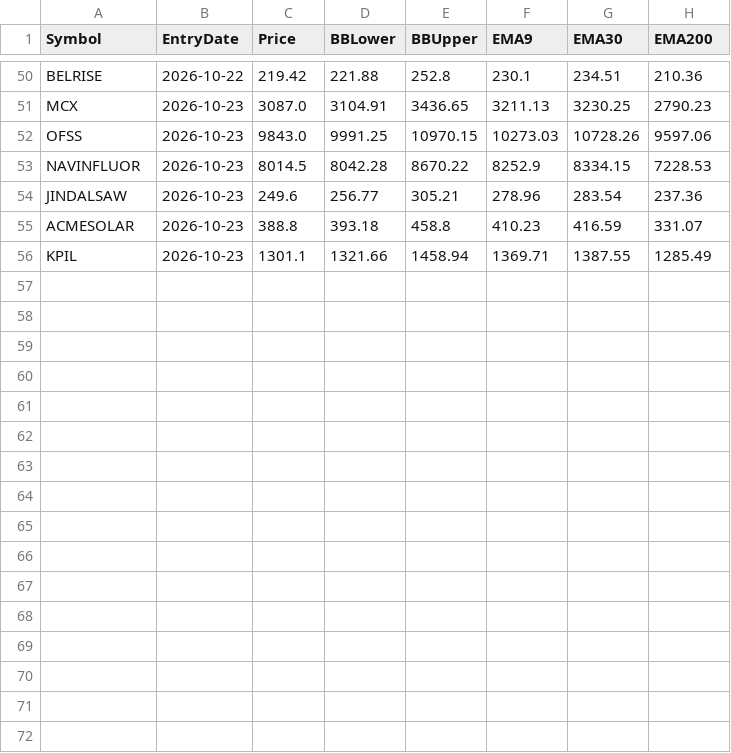
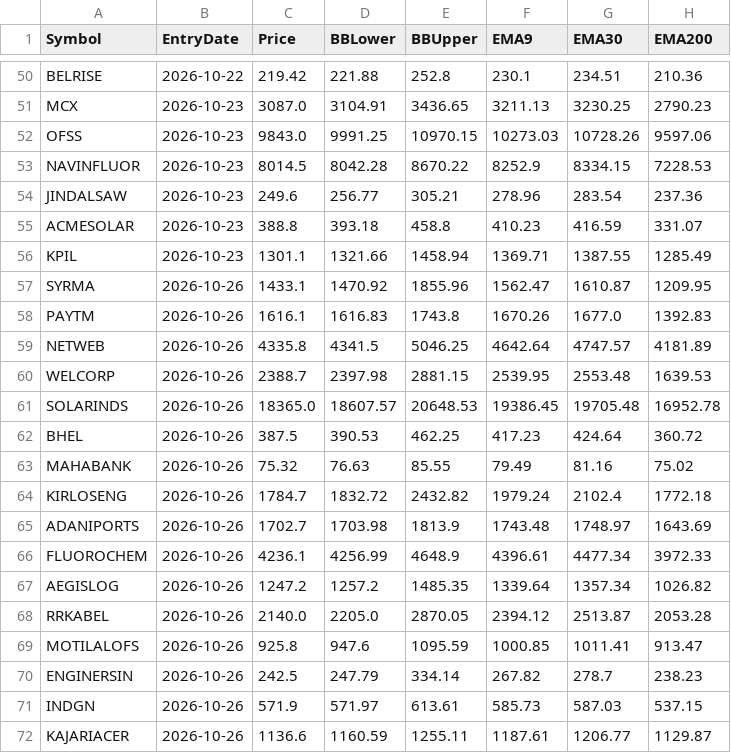
Before and after one commit to finnyrajmann/nse-bb-system, a CSV file: data/entry_snapshot_bb.csv, drawn as a sheet; only a part is shown, gaps mark what is left out.

Commit message:
Auto-update — 2026-10-26

```diff
--- a/data/entry_snapshot_bb.csv
+++ b/data/entry_snapshot_bb.csv
@@ -56 +56,17 @@ ACMESOLAR,2026-10-23,388.8,393.18,458.8,410.23,416.59,331.07
 KPIL,2026-10-23,1301.1,1321.66,1458.94,1369.71,1387.55,1285.49
+SYRMA,2026-10-26,1433.1,1470.92,1855.96,1562.47,1610.87,1209.95
+PAYTM,2026-10-26,1616.1,1616.83,1743.8,1670.26,1677.0,1392.83
+NETWEB,2026-10-26,4335.8,4341.5,5046.25,4642.64,4747.57,4181.89
+WELCORP,2026-10-26,2388.7,2397.98,2881.15,2539.95,2553.48,1639.53
+SOLARINDS,2026-10-26,18365.0,18607.57,20648.53,19386.45,19705.48,16952.78
+BHEL,2026-10-26,387.5,390.53,462.25,417.23,424.64,360.72
+MAHABANK,2026-10-26,75.32,76.63,85.55,79.49,81.16,75.02
+KIRLOSENG,2026-10-26,1784.7,1832.72,2432.82,1979.24,2102.4,1772.18
+ADANIPORTS,2026-10-26,1702.7,1703.98,1813.9,1743.48,1748.97,1643.69
+FLUOROCHEM,2026-10-26,4236.1,4256.99,4648.9,4396.61,4477.34,3972.33
+AEGISLOG,2026-10-26,1247.2,1257.2,1485.35,1339.64,1357.34,1026.82
+RRKABEL,2026-10-26,2140.0,2205.0,2870.05,2394.12,2513.87,2053.28
+MOTILALOFS,2026-10-26,925.8,947.6,1095.59,1000.85,1011.41,913.47
+ENGINERSIN,2026-10-26,242.5,247.79,334.14,267.82,278.7,238.23
+INDGN,2026-10-26,571.9,571.97,613.61,585.73,587.03,537.15
+KAJARIACER,2026-10-26,1136.6,1160.59,1255.11,1187.61,1206.77,1129.87
```
